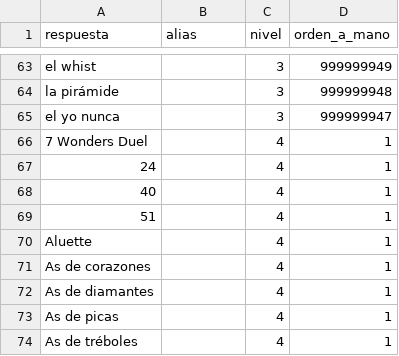
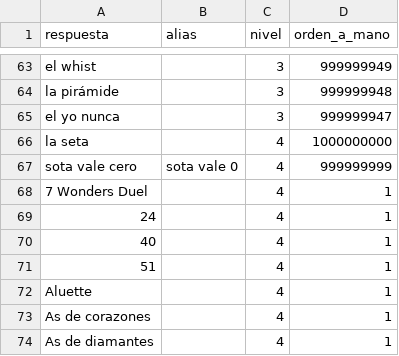
Before and after one commit to norahmartinn/sabihondo, a CSV file: datos/siete/cartas.csv, drawn as a sheet; only a part is shown, gaps mark what is left out; the shorter side is filled out with more unchanged rows.

Commit message:
Juegos de cartas: la seta y sota vale cero

```diff
--- a/datos/siete/cartas.csv
+++ b/datos/siete/cartas.csv
@@ -65,2 +65,4 @@ la pirámide;;3;999999948
 el yo nunca;;3;999999947
+la seta;;4;1000000000
+sota vale cero;sota vale 0;4;999999999
 7 Wonders Duel;;4;1
```
Also changed, not shown: 3 other files.
